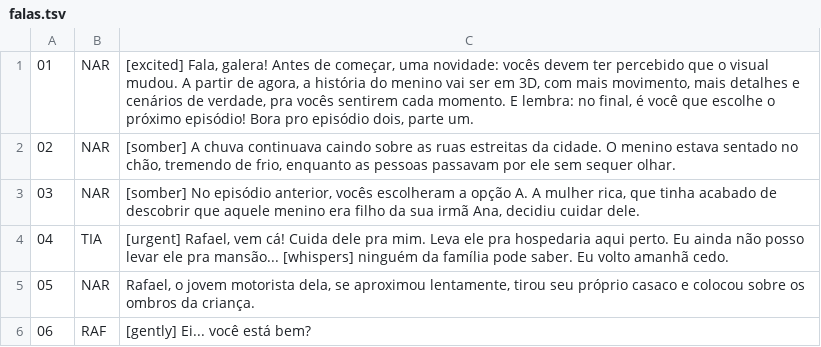
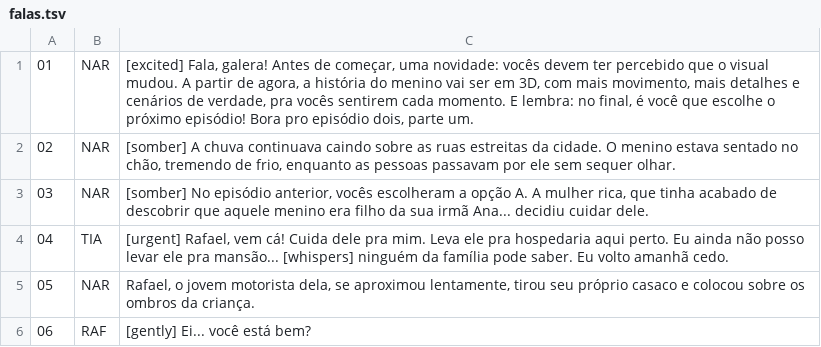
Before and after one commit to XProzzinho/Create-video, a TSV file: menino2/falas.tsv, drawn as a sheet; only a part is shown.

```diff
--- a/menino2/falas.tsv
+++ b/menino2/falas.tsv
@@ -2,3 +2,3 @@
 02	NAR	[somber] A chuva continuava caindo sobre as ruas estreitas da cidade. O menino estava sentado no chão, tremendo de frio, enquanto as pessoas passavam por ele sem sequer olhar.
-03	NAR	[somber] No episódio anterior, vocês escolheram a opção A. A mulher rica, que tinha acabado de descobrir que aquele menino era filho da sua irmã Ana, decidiu cuidar dele.
+03	NAR	[somber] No episódio anterior, vocês escolheram a opção A. A mulher rica, que tinha acabado de descobrir que aquele menino era filho da sua irmã Ana... decidiu cuidar dele.
 04	TIA	[urgent] Rafael, vem cá! Cuida dele pra mim. Leva ele pra hospedaria aqui perto. Eu ainda não posso levar ele pra mansão... [whispers] ninguém da família pode saber. Eu volto amanhã cedo.
```
Also changed, not shown: 11 other files.
